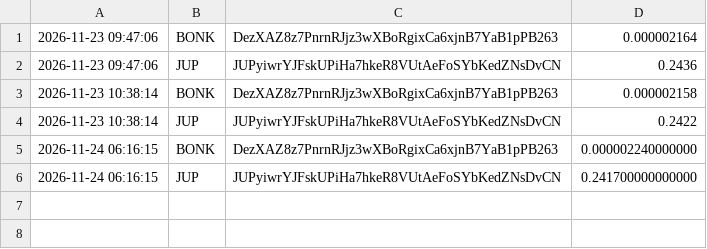
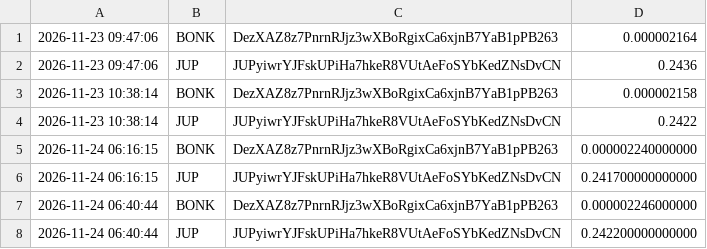
Before and after one commit to christianmaker335/Price-recorder, a CSV file: prices.csv, drawn as a sheet; the diff names each change by its address in the sheet, - before the commit and + after, or states it on an @@ line.

Commit message:
record prices

```diff
--- a/prices.csv
+++ b/prices.csv
+row 7: 2026-11-24 06:40:44 | BONK | DezXAZ8z7PnrnRJjz3wXBoRgixCa6xjnB7YaB1pPB263 | 0.000002246000000
+row 8: 2026-11-24 06:40:44 | JUP | JUPyiwrYJFskUPiHa7hkeR8VUtAeFoSYbKedZNsDvCN | 0.242200000000000
```
